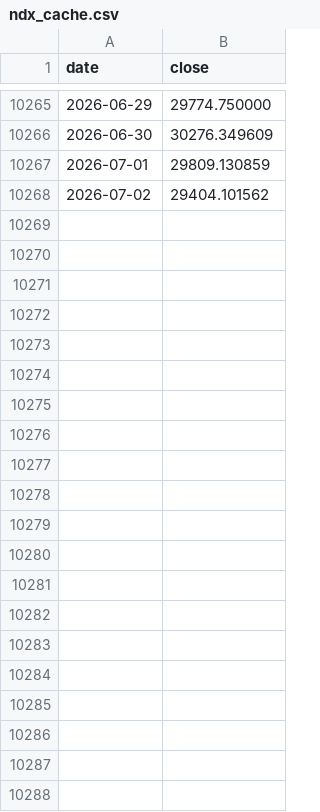
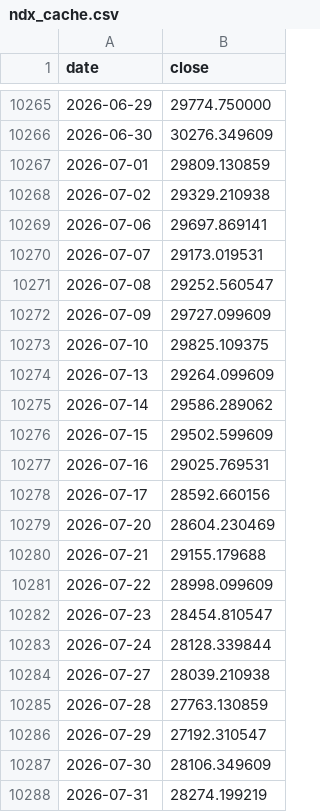
Before and after one commit to robaromat/cool-crypto, a CSV file: engine/ndx_cache.csv, drawn as a sheet; only a part is shown, gaps mark what is left out.

```diff
--- a/engine/ndx_cache.csv
+++ b/engine/ndx_cache.csv
@@ -10267,2 +10267,22 @@ date,close
 2026-07-01,29809.130859
-2026-07-02,29404.101562
+2026-07-02,29329.210938
+2026-07-06,29697.869141
+2026-07-07,29173.019531
+2026-07-08,29252.560547
+2026-07-09,29727.099609
+2026-07-10,29825.109375
+2026-07-13,29264.099609
+2026-07-14,29586.289062
+2026-07-15,29502.599609
+2026-07-16,29025.769531
+2026-07-17,28592.660156
+2026-07-20,28604.230469
+2026-07-21,29155.179688
+2026-07-22,28998.099609
+2026-07-23,28454.810547
+2026-07-24,28128.339844
+2026-07-27,28039.210938
+2026-07-28,27763.130859
+2026-07-29,27192.310547
+2026-07-30,28106.349609
+2026-07-31,28274.199219
```
Also changed, not shown: docs/eth/history.csv, docs/history.csv, 10 other files.
